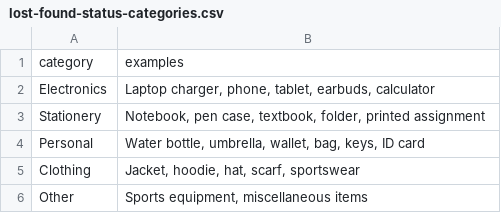
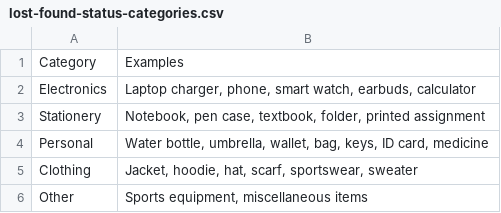
Before and after one commit to ai10011/ICT105-Lemon-MVP, a CSV file: data/lost-found-status-categories.csv, drawn as a sheet.

Commit message:
Update lost-found-status-categories.csv

```diff
--- a/data/lost-found-status-categories.csv
+++ b/data/lost-found-status-categories.csv
@@ -1,6 +1,6 @@
-category,examples
-Electronics,"Laptop charger, phone, tablet, earbuds, calculator"
+Category,Examples
+Electronics,"Laptop charger, phone, smart watch, earbuds, calculator"
 Stationery,"Notebook, pen case, textbook, folder, printed assignment"
-Personal,"Water bottle, umbrella, wallet, bag, keys, ID card"
-Clothing,"Jacket, hoodie, hat, scarf, sportswear"
+Personal,"Water bottle, umbrella, wallet, bag, keys, ID card, medicine"
+Clothing,"Jacket, hoodie, hat, scarf, sportswear, sweater"
 Other,"Sports equipment, miscellaneous items"
```
